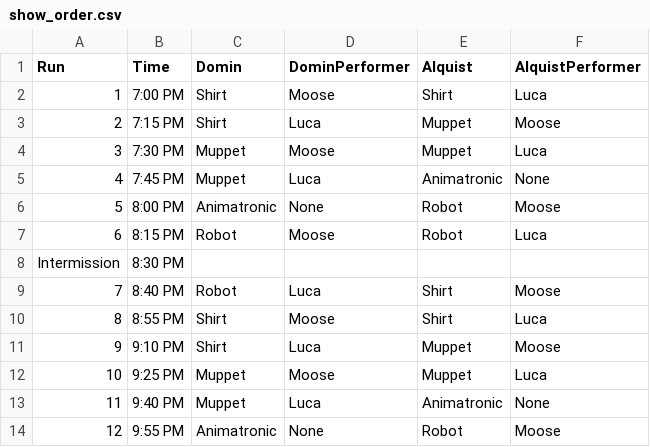
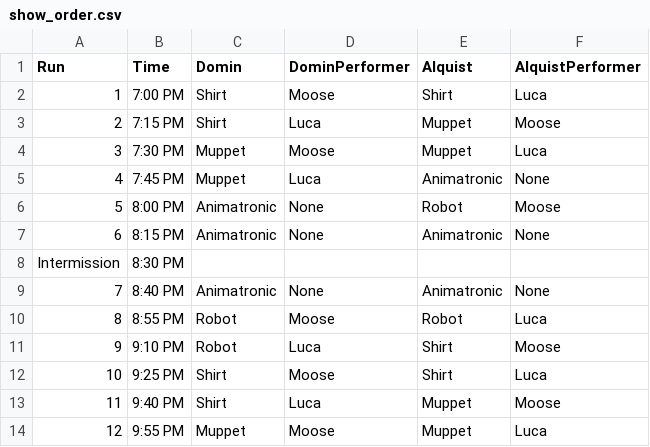
Before and after one commit to Hersch-Nathan/Muse-Object-Performance, a CSV file: Order/show_order.csv, drawn as a sheet.

```diff
--- a/Order/show_order.csv
+++ b/Order/show_order.csv
@@ -6,9 +6,9 @@ Run,Time,Domin,DominPerformer,Alquist,AlquistPerformer
 5,8:00 PM,Animatronic,None,Robot,Moose
-6,8:15 PM,Robot,Moose,Robot,Luca
+6,8:15 PM,Animatronic,None,Animatronic,None
 Intermission,8:30 PM,,,,
-7,8:40 PM,Robot,Luca,Shirt,Moose
-8,8:55 PM,Shirt,Moose,Shirt,Luca
-9,9:10 PM,Shirt,Luca,Muppet,Moose
-10,9:25 PM,Muppet,Moose,Muppet,Luca
-11,9:40 PM,Muppet,Luca,Animatronic,None
-12,9:55 PM,Animatronic,None,Robot,Moose
+7,8:40 PM,Animatronic,None,Animatronic,None
+8,8:55 PM,Robot,Moose,Robot,Luca
+9,9:10 PM,Robot,Luca,Shirt,Moose
+10,9:25 PM,Shirt,Moose,Shirt,Luca
+11,9:40 PM,Shirt,Luca,Muppet,Moose
+12,9:55 PM,Muppet,Moose,Muppet,Luca
```
Also changed, not shown: Order/performers/luca.csv, Order/performers/moose.csv.
